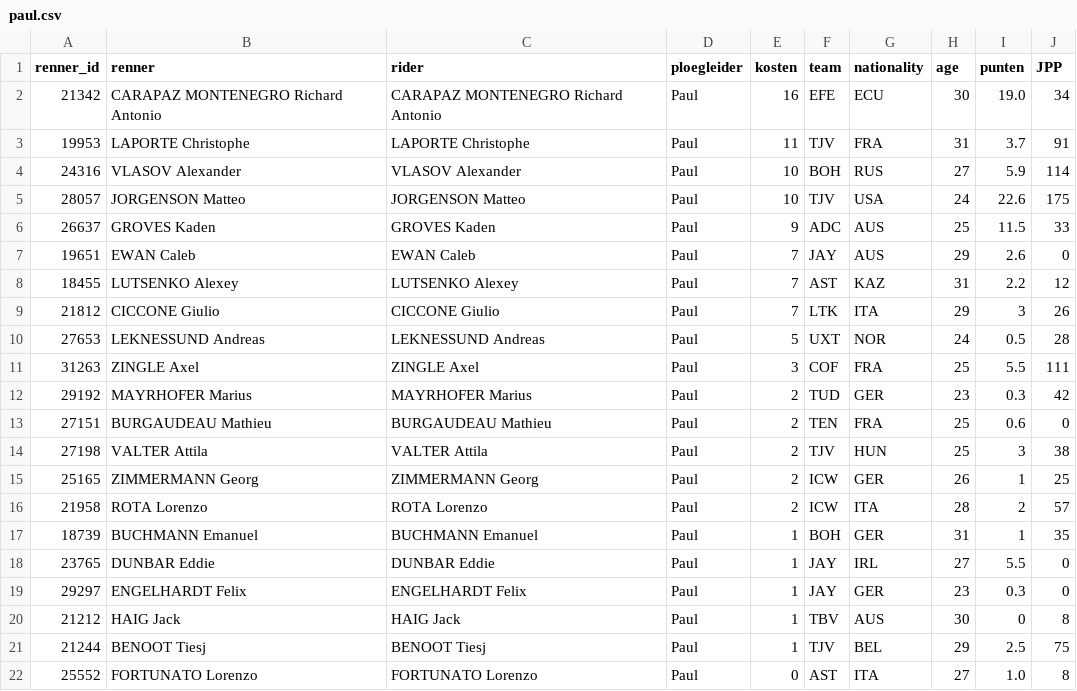
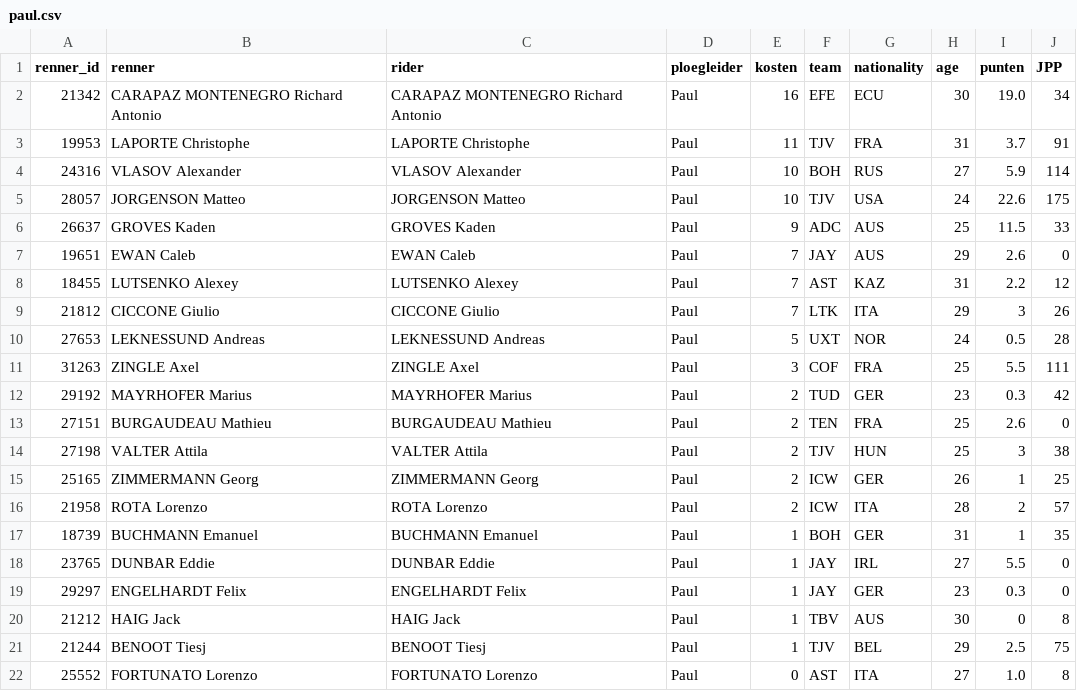
Before and after one commit to wijnandb/wielerspel2024, a CSV file: _data/ploegleiders/paul.csv, drawn as a sheet.

```diff
--- a/_data/ploegleiders/paul.csv
+++ b/_data/ploegleiders/paul.csv
@@ -12,3 +12,3 @@ renner_id,renner,rider,ploegleider,kosten,team,nationality,age,punten,JPP
 29192,MAYRHOFER Marius,MAYRHOFER Marius,Paul,2,TUD,GER,23,0.3,42
-27151,BURGAUDEAU Mathieu,BURGAUDEAU Mathieu,Paul,2,TEN,FRA,25,0.6,0
+27151,BURGAUDEAU Mathieu,BURGAUDEAU Mathieu,Paul,2,TEN,FRA,25,2.6,0
 27198,VALTER Attila,VALTER Attila,Paul,2,TJV,HUN,25,3,38
```
Also changed, not shown: _data/latest_results_with_points.csv, _data/ranking.csv, 8 other files.
